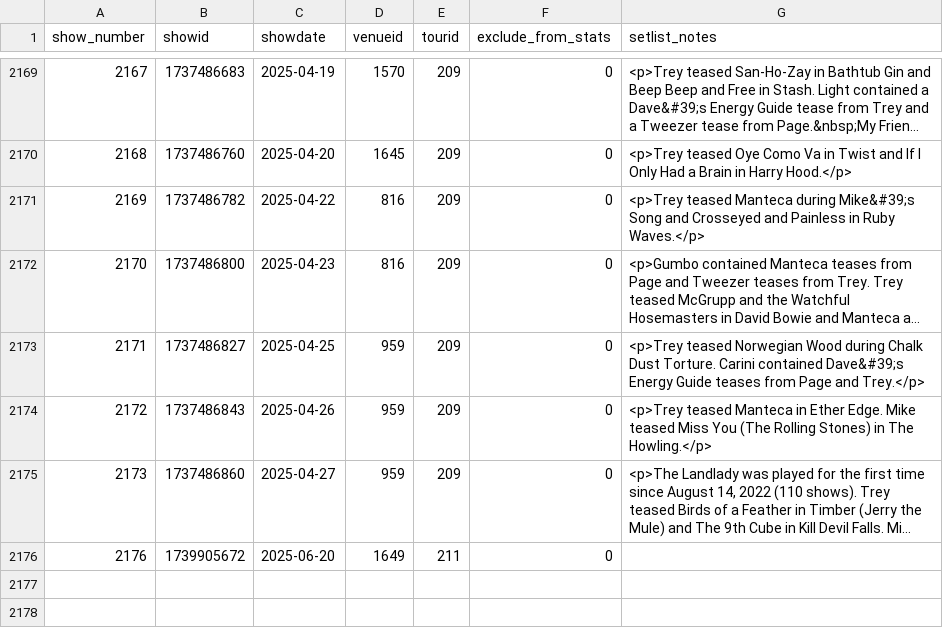
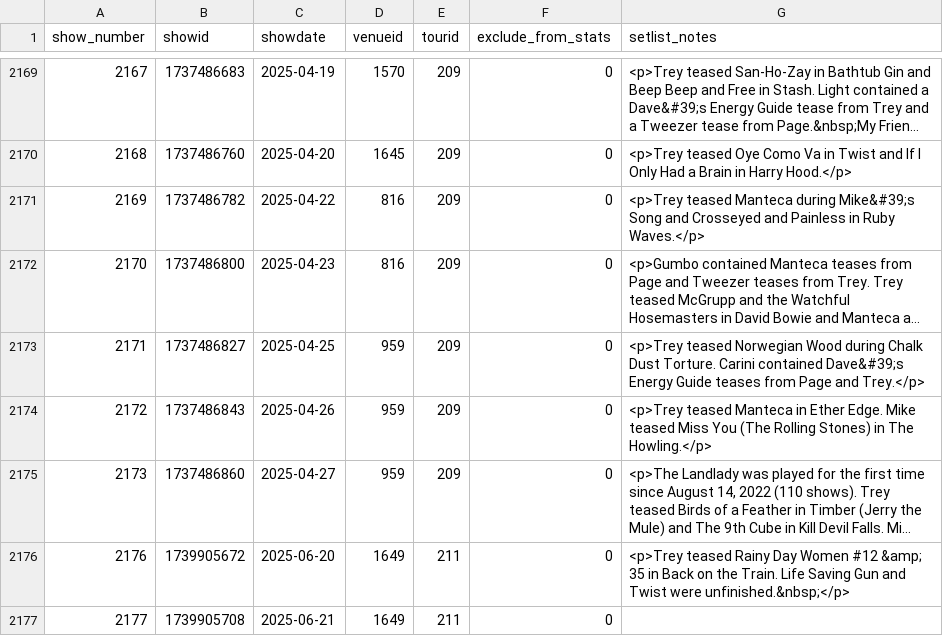
Before and after one commit to connorkitchings/Concerts, a CSV file: Data/Phish/From Web/showdata.csv, drawn as a sheet; only a part is shown, gaps mark what is left out; long unchanged cells end in …; the diff names each change by its address in the sheet, - before the commit and + after, or states it on an @@ line.

```diff
--- a/Data/Phish/From Web/showdata.csv
+++ b/Data/Phish/From Web/showdata.csv
-G2176 (setlist_notes): (empty)
+G2176 (setlist_notes): <p>Trey teased Rainy Day Women #12 &amp; 35 in Back on the Train. Life Saving Gun and Twist were unfinished.&nbsp;</p>
+row 2177: 2177 | 1739905708 | 2025-06-21 | 1649 | 211 | 0
```
Also changed, not shown: Data/Goose/From Web/setlistdata.csv, Data/Goose/From Web/songdata.csv, 7 other files.
